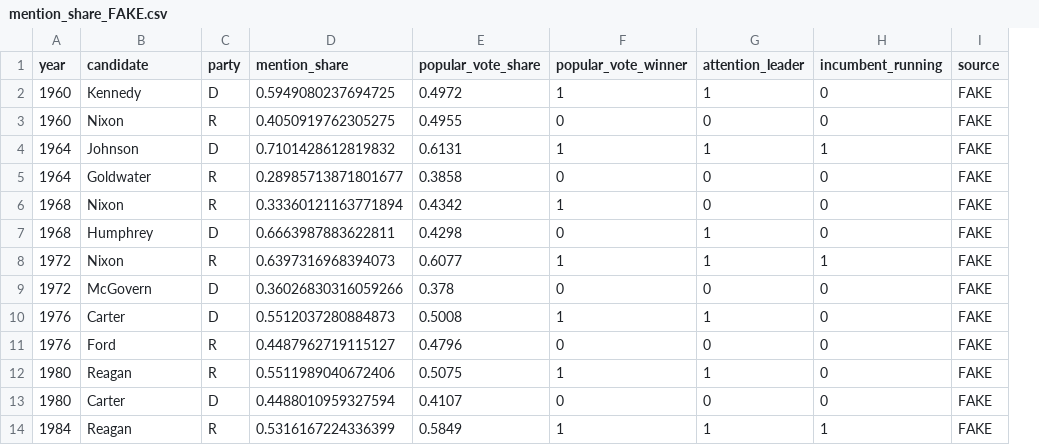
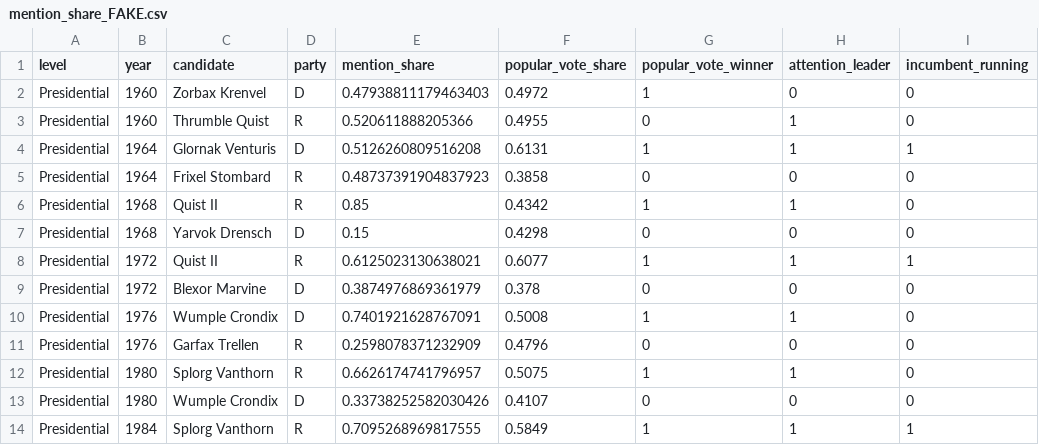
Before and after one commit to KaseyMarkel/attention-wins-elections, a CSV file: data/processed/mention_share_FAKE.csv, drawn as a sheet; only a part is shown; removed rows and columns are numbered as before the commit, all else as after; the diff covers the shown part only; the diff names each change by its address in the sheet, - before the commit and + after, or states it on an @@ line.

```diff
--- a/data/processed/mention_share_FAKE.csv
+++ b/data/processed/mention_share_FAKE.csv
+column A (level), rows 2-14: all Presidential
-column I (source), rows 2-14: all FAKE
-C2 (candidate): Kennedy
+C2 (candidate): Zorbax Krenvel
-E2 (mention_share): 0.5949080237694725
+E2 (mention_share): 0.47938811179463403
-H2 (attention_leader): 1
+H2 (attention_leader): 0
-C3 (candidate): Nixon
+C3 (candidate): Thrumble Quist
-E3 (mention_share): 0.4050919762305275
+E3 (mention_share): 0.520611888205366
-H3 (attention_leader): 0
+H3 (attention_leader): 1
-C4 (candidate): Johnson
+C4 (candidate): Glornak Venturis
-E4 (mention_share): 0.7101428612819832
+E4 (mention_share): 0.5126260809516208
-C5 (candidate): Goldwater
+C5 (candidate): Frixel Stombard
-E5 (mention_share): 0.28985713871801677
+E5 (mention_share): 0.48737391904837923
-C6 (candidate): Nixon
+C6 (candidate): Quist II
-E6 (mention_share): 0.33360121163771894
+E6 (mention_share): 0.85
-H6 (attention_leader): 0
+H6 (attention_leader): 1
-C7 (candidate): Humphrey
+C7 (candidate): Yarvok Drensch
-E7 (mention_share): 0.6663987883622811
+E7 (mention_share): 0.15
-H7 (attention_leader): 1
+H7 (attention_leader): 0
-C8 (candidate): Nixon
+C8 (candidate): Quist II
-E8 (mention_share): 0.6397316968394073
+E8 (mention_share): 0.6125023130638021
-C9 (candidate): McGovern
+C9 (candidate): Blexor Marvine
-E9 (mention_share): 0.36026830316059266
+E9 (mention_share): 0.3874976869361979
-C10 (candidate): Carter
+C10 (candidate): Wumple Crondix
-E10 (mention_share): 0.5512037280884873
+E10 (mention_share): 0.7401921628767091
-C11 (candidate): Ford
+C11 (candidate): Garfax Trellen
-E11 (mention_share): 0.4487962719115127
+E11 (mention_share): 0.2598078371232909
-C12 (candidate): Reagan
+C12 (candidate): Splorg Vanthorn
-E12 (mention_share): 0.5511989040672406
+E12 (mention_share): 0.6626174741796957
-C13 (candidate): Carter
+C13 (candidate): Wumple Crondix
-E13 (mention_share): 0.4488010959327594
+E13 (mention_share): 0.33738252582030426
-C14 (candidate): Reagan
+C14 (candidate): Splorg Vanthorn
-E14 (mention_share): 0.5316167224336399
+E14 (mention_share): 0.7095268969817555
```
Also changed, not shown: 48 edited cells elsewhere in this file, 13 other files.
